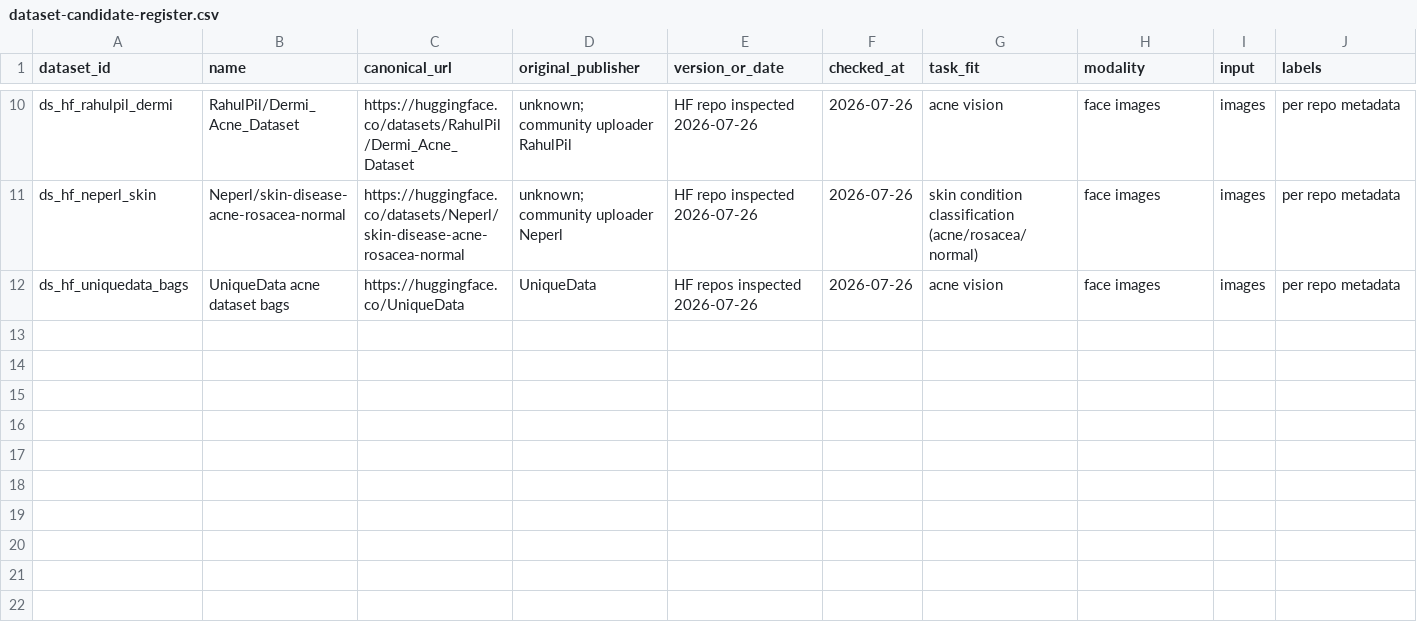
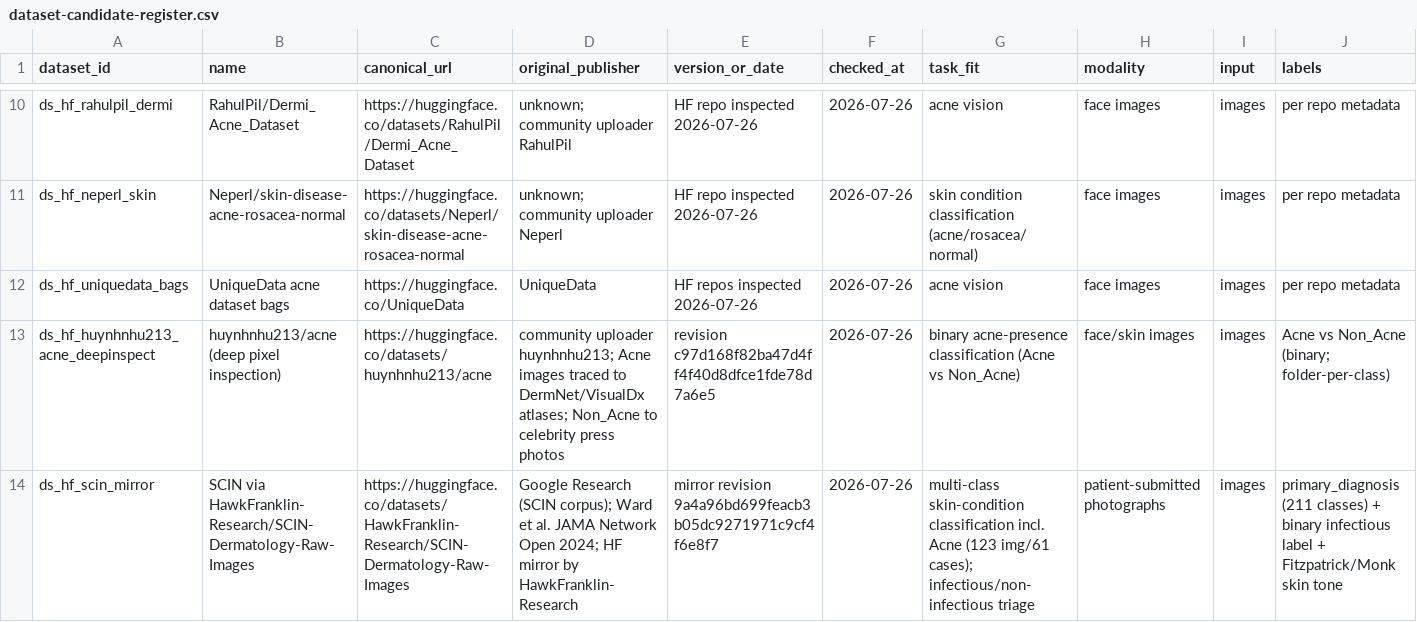
Before and after one commit to markjlomoljo-hash/ATV3-APP-BUILD-V.0, a CSV file: docs/ml-research/dataset-candidate-register.csv, drawn as a sheet; only a part is shown, gaps mark what is left out; rows hold the shown columns only; the diff names each change by its address in the sheet, - before the commit and + after, or states it on an @@ line.

```diff
--- a/docs/ml-research/dataset-candidate-register.csv
+++ b/docs/ml-research/dataset-candidate-register.csv
+row 13: ds_hf_huynhnhu213_acne_deepinspect | huynhnhu213/acne (deep pixel inspection) | https://huggingface.co/datasets/huynhnhu213/acne | community uploader huynhnhu213; Acne images traced to DermNet/VisualDx atlases; Non_Acne to celebrity press photos | revision c97d168f82ba47d4ff4f40d8dfce1fde78d7a6e5 | 2026-07-26 | binary acne-presence classification (Acne vs Non_Acne) | face/skin images | images | Acne vs Non_Acne (binary; folder-per-class)
+row 14: ds_hf_scin_mirror | SCIN via HawkFranklin-Research/SCIN-Dermatology-Raw-Images | https://huggingface.co/datasets/HawkFranklin-Research/SCIN-Dermatology-Raw-Images | Google Research (SCIN corpus); Ward et al. JAMA Network Open 2024; HF mirror by HawkFranklin-Research | mirror revision 9a4a96bd699feacb3b05dc9271971c9cf4f6e8f7 | 2026-07-26 | multi-class skin-condition classification incl. Acne (123 img/61 cases); infectious/non-infectious triage | patient-submitted photographs | images | primary_diagnosis (211 classes) + binary infectious label + Fitzpatrick/Monk skin tone
```
Also changed, not shown: 2 other files.
